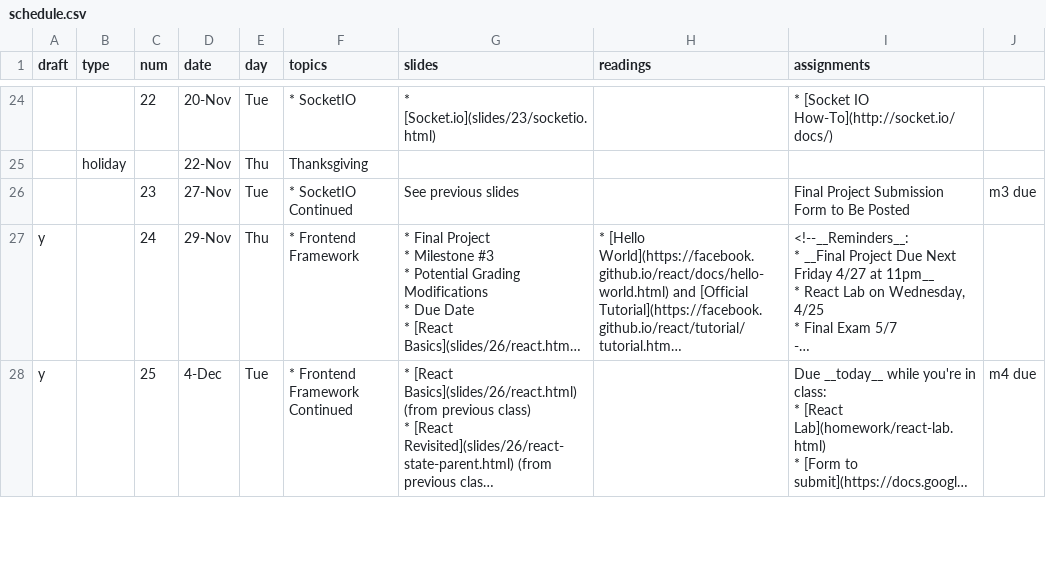
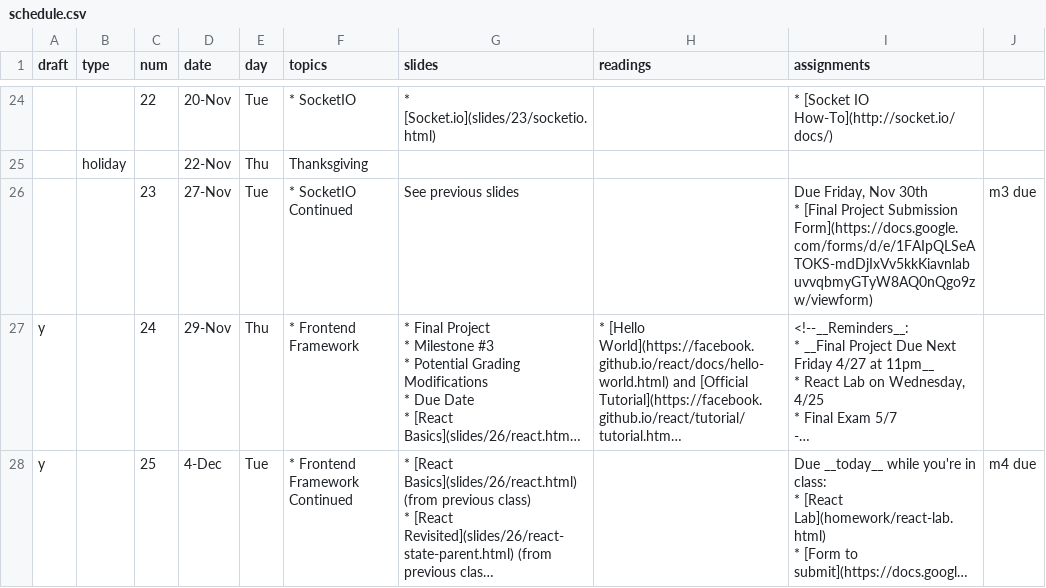
Before and after one commit to foureyes/csci-ua.0480-fall2018-001-003, a CSV file: _data/schedule.csv, drawn as a sheet; only a part is shown, gaps mark what is left out; long unchanged cells end in …; ↵ is a line break in a cell; the diff names each change by its address in the sheet, - before the commit and + after, or states it on an @@ line.

Commit message:
add form

```diff
--- a/_data/schedule.csv
+++ b/_data/schedule.csv
-I26 (assignments): Final Project Submission Form to Be Posted
+I26 (assignments): Due Friday, Nov 30th ↵ * [Final Project Submission Form](https://docs.google.com/forms/d/e/1FAIpQLSeATOKS-mdDjIxVv5kkKiavnlabuvvqbmyGTyW8AQ0nQgo9zw/viewform)
```
Also changed, not shown: 1 other file.
